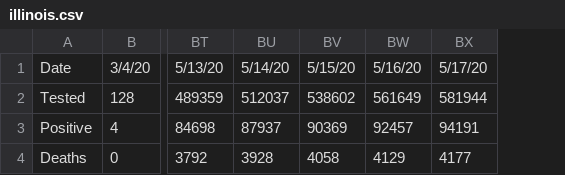
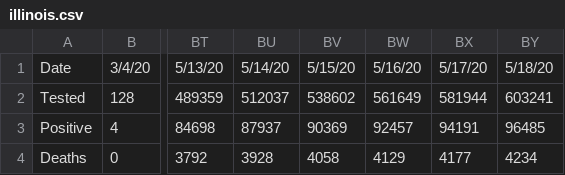
Before and after one commit to vmchale/coronavirus, a CSV file: illinois.csv, drawn as a sheet; only a part is shown, gaps mark what is left out; the diff names each change by its address in the sheet, - before the commit and + after, or states it on an @@ line.

Commit message:
il

```diff
--- a/illinois.csv
+++ b/illinois.csv
+column BY, rows 1-4: 5/18/20 | 603241 | 96485 | 4234
```
